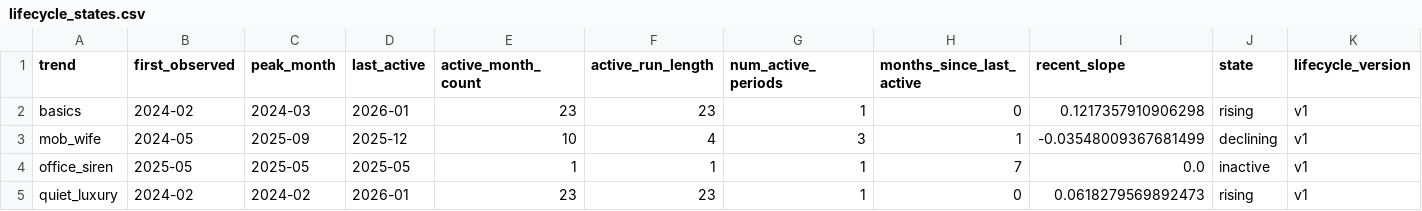
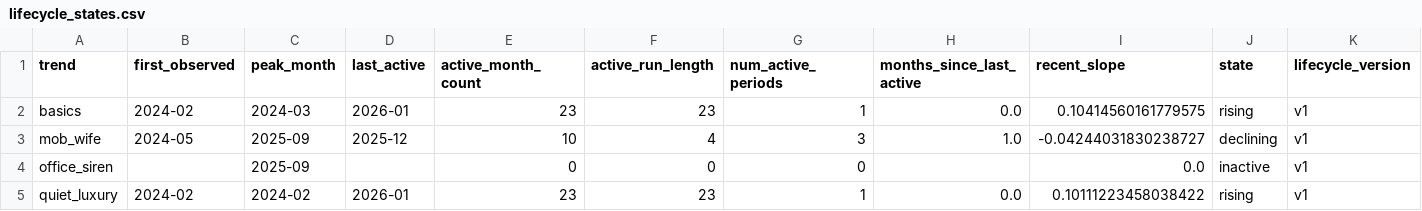
Before and after one commit to edebbyi/how-fast-is-fashion, a CSV file: data/03_shared/trend_lifecycle/lifecycle_states.csv, drawn as a sheet.

```diff
--- a/data/03_shared/trend_lifecycle/lifecycle_states.csv
+++ b/data/03_shared/trend_lifecycle/lifecycle_states.csv
@@ -1,5 +1,5 @@
 trend,first_observed,peak_month,last_active,active_month_count,active_run_length,num_active_periods,months_since_last_active,recent_slope,state,lifecycle_version
-basics,2024-02,2024-03,2026-01,23,23,1,0,0.1217357910906298,rising,v1
-mob_wife,2024-05,2025-09,2025-12,10,4,3,1,-0.03548009367681499,declining,v1
-office_siren,2025-05,2025-05,2025-05,1,1,1,7,0.0,inactive,v1
-quiet_luxury,2024-02,2024-02,2026-01,23,23,1,0,0.0618279569892473,rising,v1
+basics,2024-02,2024-03,2026-01,23,23,1,0.0,0.10414560161779575,rising,v1
+mob_wife,2024-05,2025-09,2025-12,10,4,3,1.0,-0.04244031830238727,declining,v1
+office_siren,,2025-09,,0,0,0,,0.0,inactive,v1
+quiet_luxury,2024-02,2024-02,2026-01,23,23,1,0.0,0.10111223458038422,rising,v1
```
Also changed, not shown: data/03_shared/catalog_distribution/monthly_trend_counts.csv, data/03_shared/trend_lifecycle/monthly_trend_frequency.csv, 9 other files.
